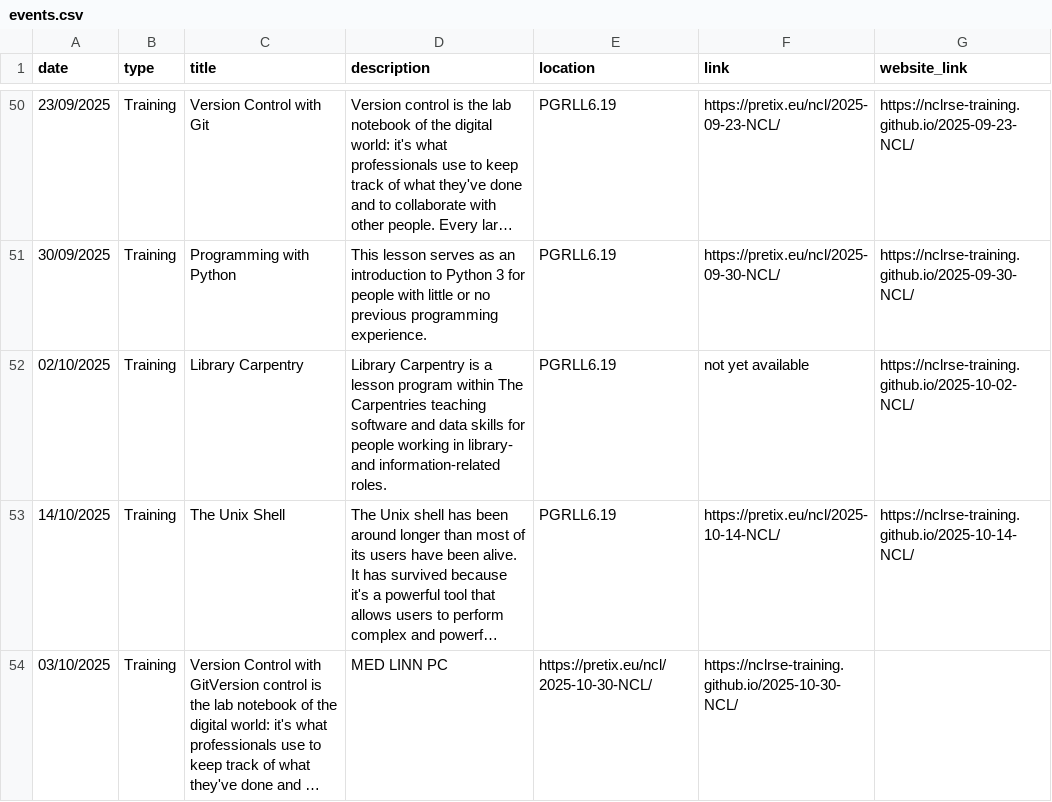
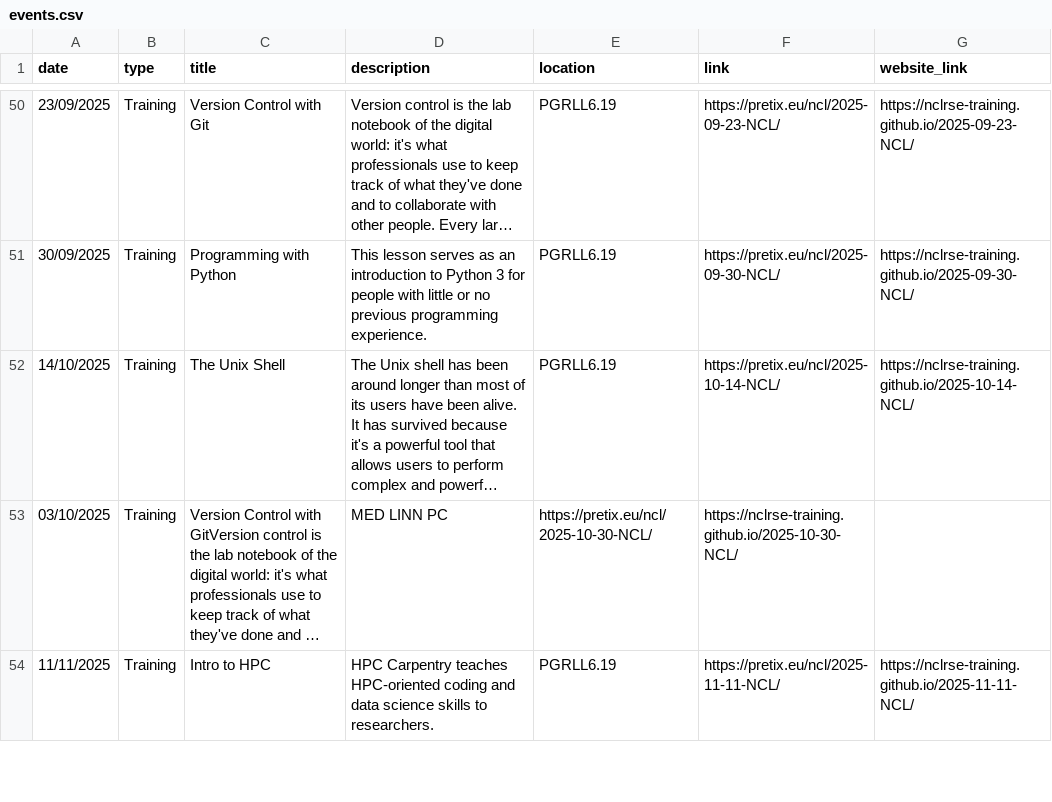
Before and after one commit to NewcastleRSE/rse-team-website, a CSV file: _data/events.csv, drawn as a sheet; only a part is shown, gaps mark what is left out; the shorter side is filled out with more unchanged rows; long unchanged cells end in …; the diff names each change by its address in the sheet, - before the commit and + after, or states it on an @@ line.

Commit message:
Update events.csv
removed cancelled library carpentry

```diff
--- a/_data/events.csv
+++ b/_data/events.csv
-row 52: 02/10/2025 | Training | Library Carpentry | Library Carpentry is a lesson program within The Carpentries teaching software and data skills for people working in library- and information-related roles. | PGRLL6.19 | not yet available | https://nclrse-training.github.io/2025-10-02-NCL/
```
